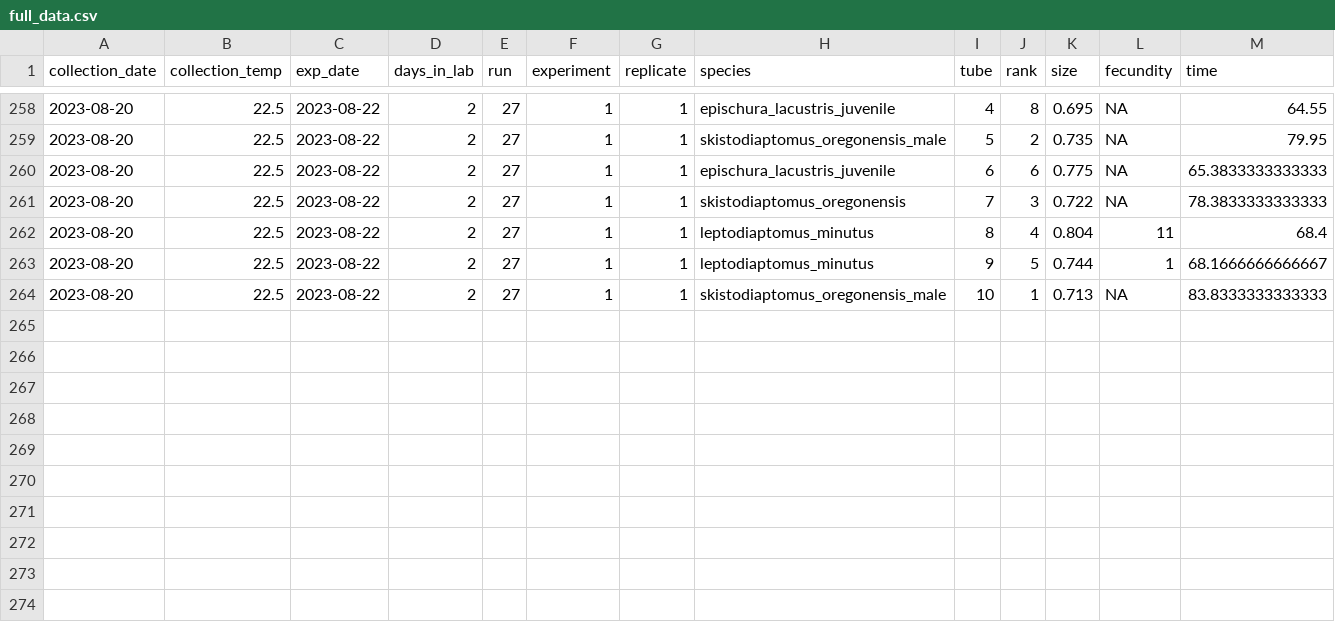
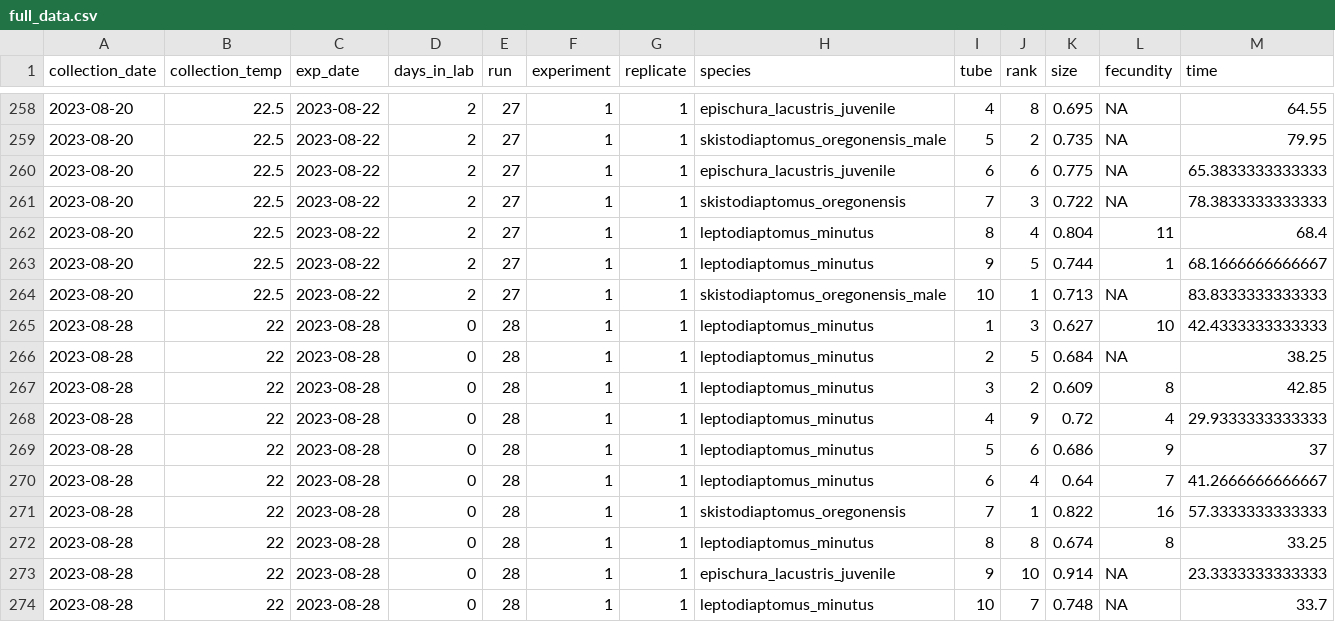
Before and after one commit to ZoopEcoEvo/champlain_seasonality, a CSV file: Output/Data/full_data.csv, drawn as a sheet; only a part is shown, gaps mark what is left out; rows hold the shown columns only; the diff names each change by its address in the sheet, - before the commit and + after, or states it on an @@ line.

Commit message:
New experimental data

```diff
--- a/Output/Data/full_data.csv
+++ b/Output/Data/full_data.csv
+row 265: 2023-08-28 | 22 | 2023-08-28 | 0 | 28 | 1 | 1 | leptodiaptomus_minutus | 1 | 3 | 0.627 | 10 | 42.4333333333333
+row 266: 2023-08-28 | 22 | 2023-08-28 | 0 | 28 | 1 | 1 | leptodiaptomus_minutus | 2 | 5 | 0.684 | NA | 38.25
+row 267: 2023-08-28 | 22 | 2023-08-28 | 0 | 28 | 1 | 1 | leptodiaptomus_minutus | 3 | 2 | 0.609 | 8 | 42.85
+row 268: 2023-08-28 | 22 | 2023-08-28 | 0 | 28 | 1 | 1 | leptodiaptomus_minutus | 4 | 9 | 0.72 | 4 | 29.9333333333333
+row 269: 2023-08-28 | 22 | 2023-08-28 | 0 | 28 | 1 | 1 | leptodiaptomus_minutus | 5 | 6 | 0.686 | 9 | 37
+row 270: 2023-08-28 | 22 | 2023-08-28 | 0 | 28 | 1 | 1 | leptodiaptomus_minutus | 6 | 4 | 0.64 | 7 | 41.2666666666667
+row 271: 2023-08-28 | 22 | 2023-08-28 | 0 | 28 | 1 | 1 | skistodiaptomus_oregonensis | 7 | 1 | 0.822 | 16 | 57.3333333333333
+row 272: 2023-08-28 | 22 | 2023-08-28 | 0 | 28 | 1 | 1 | leptodiaptomus_minutus | 8 | 8 | 0.674 | 8 | 33.25
+row 273: 2023-08-28 | 22 | 2023-08-28 | 0 | 28 | 1 | 1 | epischura_lacustris_juvenile | 9 | 10 | 0.914 | NA | 23.3333333333333
+row 274: 2023-08-28 | 22 | 2023-08-28 | 0 | 28 | 1 | 1 | leptodiaptomus_minutus | 10 | 7 | 0.748 | NA | 33.7
```
Also changed, not shown: 31 other files.
